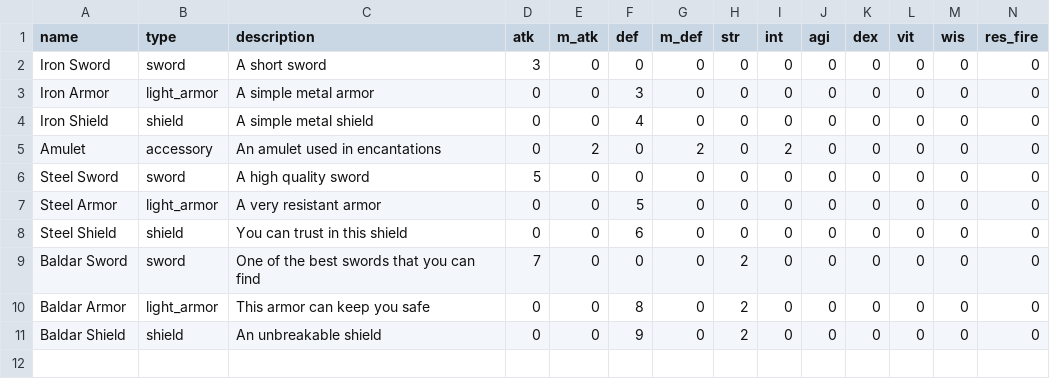
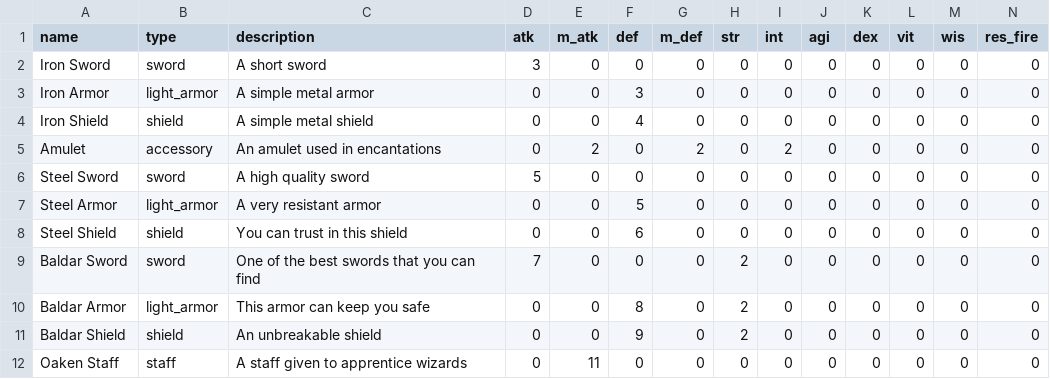
Before and after one commit to akumagamo/mana-battle, a CSV file: src/constants/items.csv, drawn as a sheet; only a part is shown; rows hold the shown columns only; the diff names each change by its address in the sheet, - before the commit and + after, or states it on an @@ line.

Commit message:
adds wizard, oaken_staf

```diff
--- a/src/constants/items.csv
+++ b/src/constants/items.csv
+row 12: Oaken Staff | staff | A staff given to apprentice wizards | 0 | 11 | 0 | 0 | 0 | 0 | 0 | 0 | 0 | 0 | 0
```
Also changed, not shown: 13 other files.
